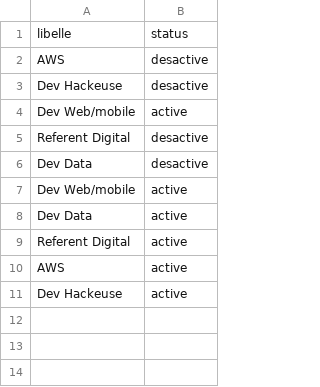
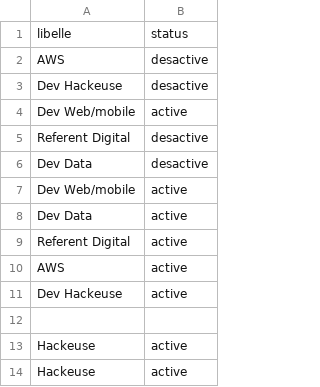
Before and after one commit to oumarsy97/Projet_phpV4, a CSV file: data/listreferentiels.csv, drawn as a sheet.

```diff
--- a/data/listreferentiels.csv
+++ b/data/listreferentiels.csv
@@ -11 +11,4 @@ AWS,active
 "Dev Hackeuse",active
+
+Hackeuse,active
+Hackeuse,active
```
Also changed, not shown: data/referentiels.csv, 9 other files.
